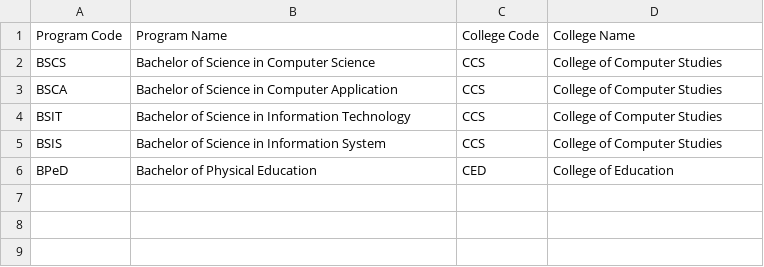
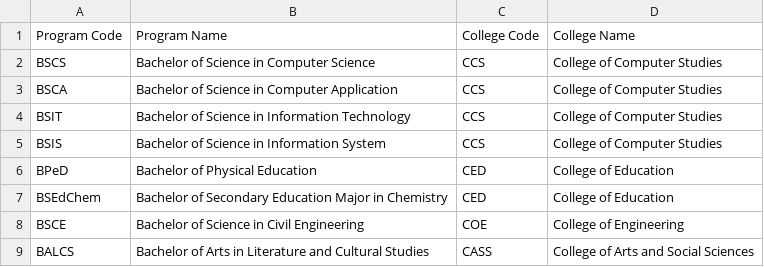
Before and after one commit to joashcasino-sketch/Simple-Student-Information-System, a CSV file: app/backend/data/programs.csv, drawn as a sheet; the diff names each change by its address in the sheet, - before the commit and + after, or states it on an @@ line.

```diff
--- a/app/backend/data/programs.csv
+++ b/app/backend/data/programs.csv
+row 7: BSEdChem | Bachelor of Secondary Education Major in Chemistry | CED | College of Education
+row 8: BSCE | Bachelor of Science in Civil Engineering | COE | College of Engineering
+row 9: BALCS | Bachelor of Arts in Literature and Cultural Studies | CASS | College of Arts and Social Sciences
```
Also changed, not shown: app/backend/data/students.csv, 5 other files.
